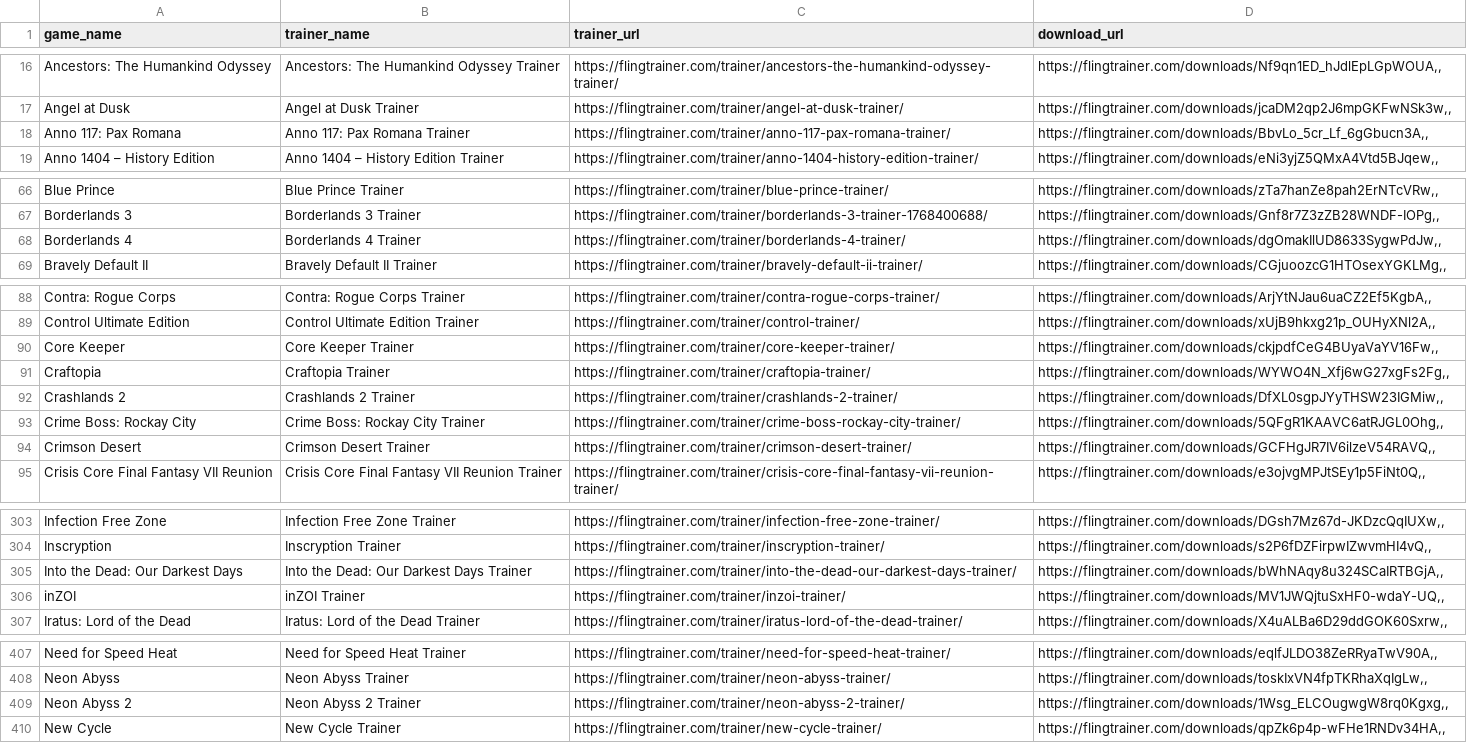
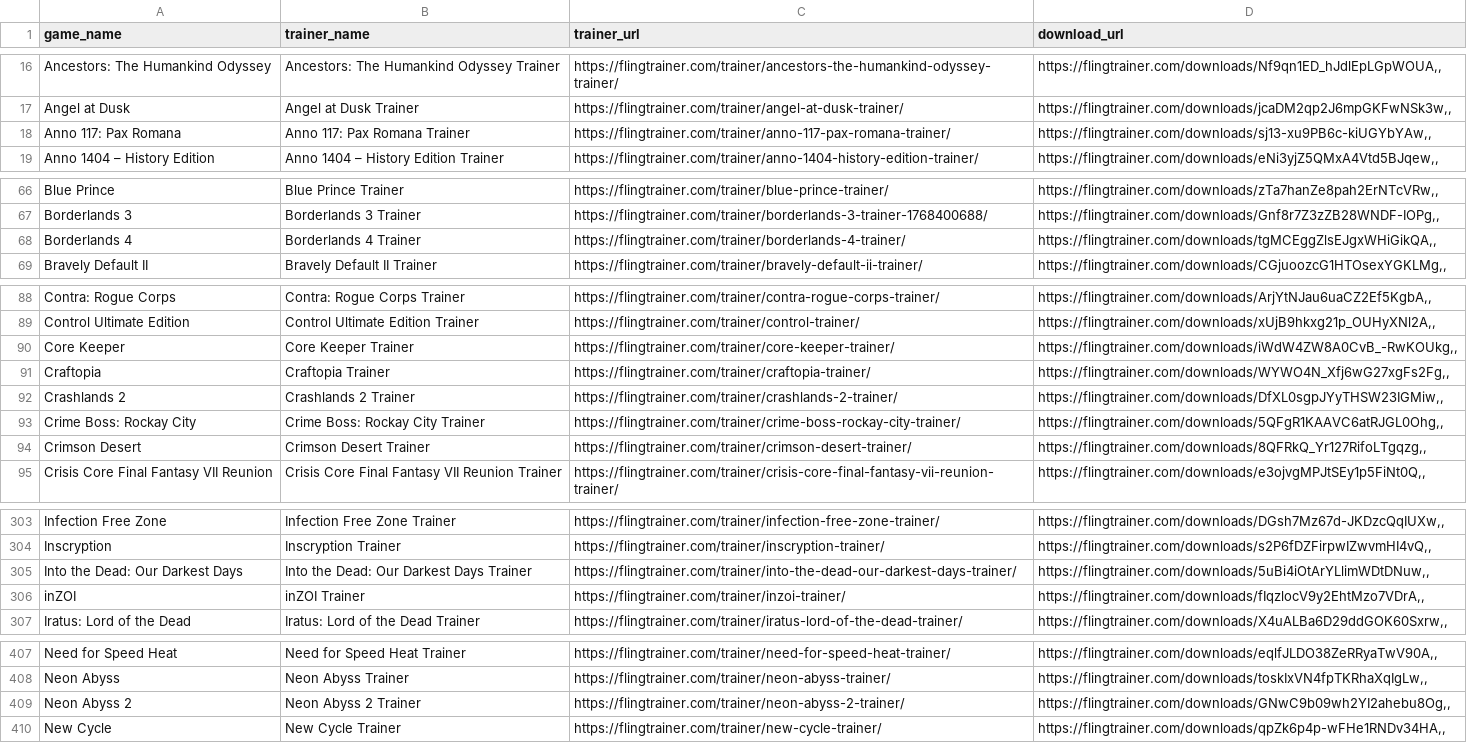
Before and after one commit to Karasukaigan/game-trainer-manager, a CSV file: app/resources/trainers_list.csv, drawn as a sheet; only a part is shown, gaps mark what is left out; the diff covers the shown part only.

Commit message:
Update trainers_list.csv

```diff
--- a/app/resources/trainers_list.csv
+++ b/app/resources/trainers_list.csv
@@ -17,3 +17,3 @@ Ancestors: The Humankind Odyssey,Ancestors: The Humankind Odyssey Trainer,https:
 Angel at Dusk,Angel at Dusk Trainer,https://flingtrainer.com/trainer/angel-at-dusk-trainer/,"https://flingtrainer.com/downloads/jcaDM2qp2J6mpGKFwNSk3w,,"
-Anno 117: Pax Romana,Anno 117: Pax Romana Trainer,https://flingtrainer.com/trainer/anno-117-pax-romana-trainer/,"https://flingtrainer.com/downloads/BbvLo_5cr_Lf_6gGbucn3A,,"
+Anno 117: Pax Romana,Anno 117: Pax Romana Trainer,https://flingtrainer.com/trainer/anno-117-pax-romana-trainer/,"https://flingtrainer.com/downloads/sj13-xu9PB6c-kiUGYbYAw,,"
 Anno 1404 – History Edition,Anno 1404 – History Edition Trainer,https://flingtrainer.com/trainer/anno-1404-history-edition-trainer/,"https://flingtrainer.com/downloads/eNi3yjZ5QMxA4Vtd5BJqew,,"
@@ -67,3 +67,3 @@ Blue Prince,Blue Prince Trainer,https://flingtrainer.com/trainer/blue-prince-tra
 Borderlands 3,Borderlands 3 Trainer,https://flingtrainer.com/trainer/borderlands-3-trainer-1768400688/,"https://flingtrainer.com/downloads/Gnf8r7Z3zZB28WNDF-IOPg,,"
-Borderlands 4,Borderlands 4 Trainer,https://flingtrainer.com/trainer/borderlands-4-trainer/,"https://flingtrainer.com/downloads/dgOmakIlUD8633SygwPdJw,,"
+Borderlands 4,Borderlands 4 Trainer,https://flingtrainer.com/trainer/borderlands-4-trainer/,"https://flingtrainer.com/downloads/tgMCEggZlsEJgxWHiGikQA,,"
 Bravely Default II,Bravely Default II Trainer,https://flingtrainer.com/trainer/bravely-default-ii-trainer/,"https://flingtrainer.com/downloads/CGjuoozcG1HTOsexYGKLMg,,"
@@ -89,3 +89,3 @@ Contra: Rogue Corps,Contra: Rogue Corps Trainer,https://flingtrainer.com/trainer
 Control Ultimate Edition,Control Ultimate Edition Trainer,https://flingtrainer.com/trainer/control-trainer/,"https://flingtrainer.com/downloads/xUjB9hkxg21p_OUHyXNl2A,,"
-Core Keeper,Core Keeper Trainer,https://flingtrainer.com/trainer/core-keeper-trainer/,"https://flingtrainer.com/downloads/ckjpdfCeG4BUyaVaYV16Fw,,"
+Core Keeper,Core Keeper Trainer,https://flingtrainer.com/trainer/core-keeper-trainer/,"https://flingtrainer.com/downloads/iWdW4ZW8A0CvB_-RwKOUkg,,"
 Craftopia,Craftopia Trainer,https://flingtrainer.com/trainer/craftopia-trainer/,"https://flingtrainer.com/downloads/WYWO4N_Xfj6wG27xgFs2Fg,,"
@@ -93,3 +93,3 @@ Crashlands 2,Crashlands 2 Trainer,https://flingtrainer.com/trainer/crashlands-2-
 Crime Boss: Rockay City,Crime Boss: Rockay City Trainer,https://flingtrainer.com/trainer/crime-boss-rockay-city-trainer/,"https://flingtrainer.com/downloads/5QFgR1KAAVC6atRJGL0Ohg,,"
-Crimson Desert,Crimson Desert Trainer,https://flingtrainer.com/trainer/crimson-desert-trainer/,"https://flingtrainer.com/downloads/GCFHgJR7IV6ilzeV54RAVQ,,"
+Crimson Desert,Crimson Desert Trainer,https://flingtrainer.com/trainer/crimson-desert-trainer/,"https://flingtrainer.com/downloads/8QFRkQ_Yr127RifoLTgqzg,,"
 Crisis Core Final Fantasy VII Reunion,Crisis Core Final Fantasy VII Reunion Trainer,https://flingtrainer.com/trainer/crisis-core-final-fantasy-vii-reunion-trainer/,"https://flingtrainer.com/downloads/e3ojvgMPJtSEy1p5FiNt0Q,,"
@@ -304,4 +304,4 @@ Infection Free Zone,Infection Free Zone Trainer,https://flingtrainer.com/trainer
 Inscryption,Inscryption Trainer,https://flingtrainer.com/trainer/inscryption-trainer/,"https://flingtrainer.com/downloads/s2P6fDZFirpwIZwvmHI4vQ,,"
-Into the Dead: Our Darkest Days,Into the Dead: Our Darkest Days Trainer,https://flingtrainer.com/trainer/into-the-dead-our-darkest-days-trainer/,"https://flingtrainer.com/downloads/bWhNAqy8u324SCaIRTBGjA,,"
-inZOI,inZOI Trainer,https://flingtrainer.com/trainer/inzoi-trainer/,"https://flingtrainer.com/downloads/MV1JWQjtuSxHF0-wdaY-UQ,,"
+Into the Dead: Our Darkest Days,Into the Dead: Our Darkest Days Trainer,https://flingtrainer.com/trainer/into-the-dead-our-darkest-days-trainer/,"https://flingtrainer.com/downloads/5uBi4iOtArYLlimWDtDNuw,,"
+inZOI,inZOI Trainer,https://flingtrainer.com/trainer/inzoi-trainer/,"https://flingtrainer.com/downloads/fIqzlocV9y2EhtMzo7VDrA,,"
 Iratus: Lord of the Dead,Iratus: Lord of the Dead Trainer,https://flingtrainer.com/trainer/iratus-lord-of-the-dead-trainer/,"https://flingtrainer.com/downloads/X4uALBa6D29ddGOK60Sxrw,,"
@@ -408,3 +408,3 @@ Need for Speed Heat,Need for Speed Heat Trainer,https://flingtrainer.com/trainer
 Neon Abyss,Neon Abyss Trainer,https://flingtrainer.com/trainer/neon-abyss-trainer/,"https://flingtrainer.com/downloads/toskIxVN4fpTKRhaXqIgLw,,"
-Neon Abyss 2,Neon Abyss 2 Trainer,https://flingtrainer.com/trainer/neon-abyss-2-trainer/,"https://flingtrainer.com/downloads/1Wsg_ELCOugwgW8rq0Kgxg,,"
+Neon Abyss 2,Neon Abyss 2 Trainer,https://flingtrainer.com/trainer/neon-abyss-2-trainer/,"https://flingtrainer.com/downloads/GNwC9b09wh2YI2ahebu8Og,,"
 New Cycle,New Cycle Trainer,https://flingtrainer.com/trainer/new-cycle-trainer/,"https://flingtrainer.com/downloads/qpZk6p4p-wFHe1RNDv34HA,,"
```
Also changed, not shown: 2 edited cells elsewhere in this file.
